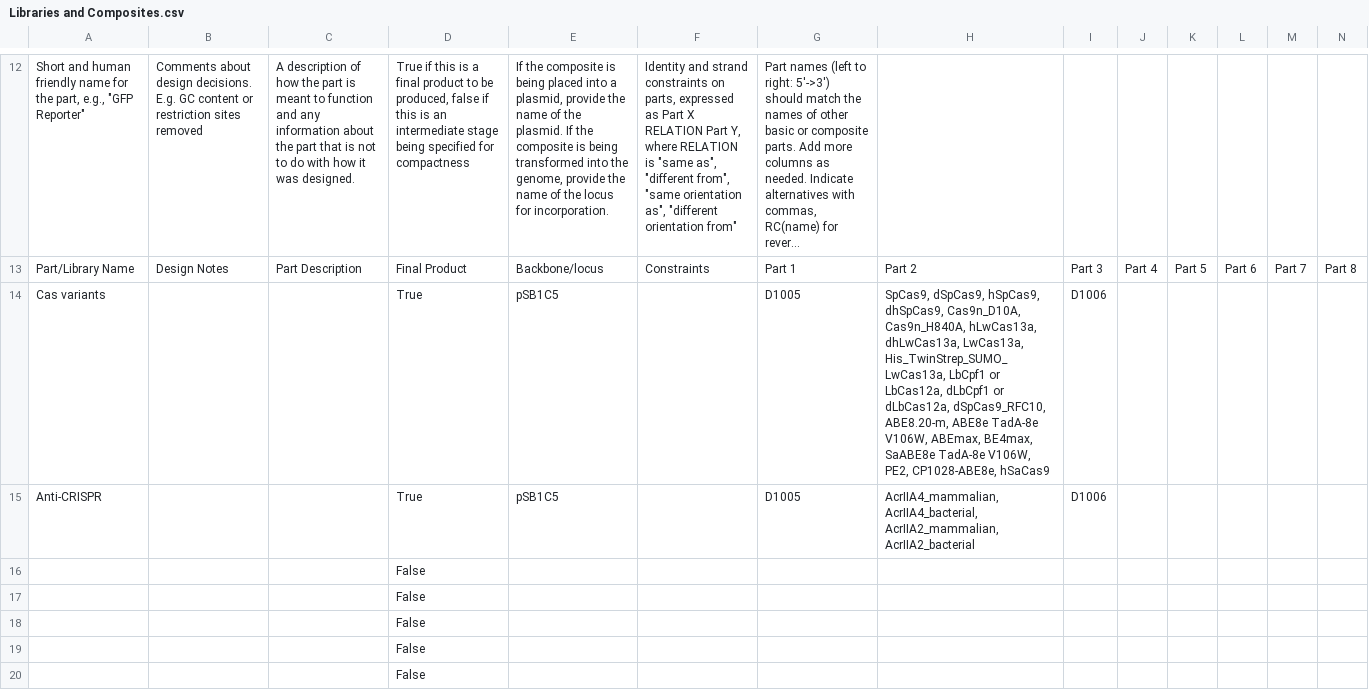
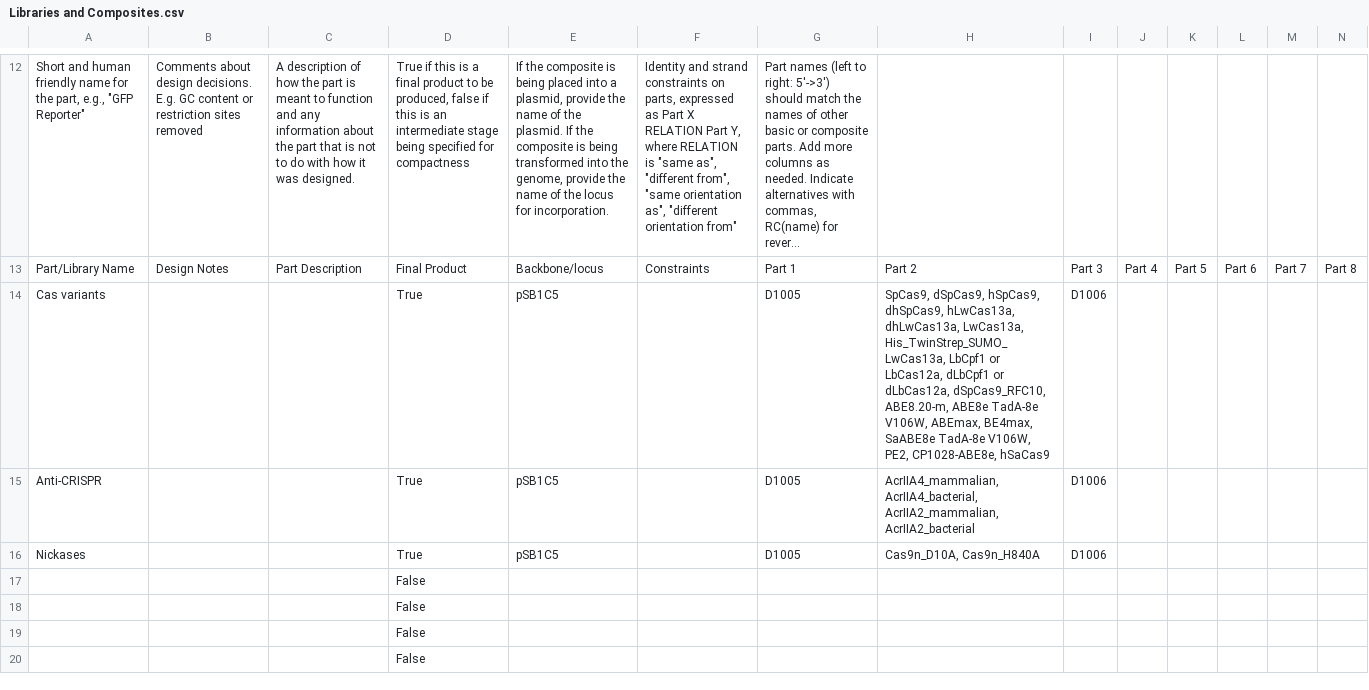
Before and after one commit to iGEM-Engineering/iGEM-distribution, a CSV file: CRISPR-Cas/views/Libraries and Composites.csv, drawn as a sheet; only a part is shown, gaps mark what is left out; long unchanged cells end in …; removed rows and columns are numbered as before the commit, all else as after; rows hold the shown columns only; the diff names each change by its address in the sheet, - before the commit and + after, or states it on an @@ line.

```diff
--- a/CRISPR-Cas/views/Libraries and Composites.csv
+++ b/CRISPR-Cas/views/Libraries and Composites.csv
-H14: …hSpCas9, dhSpCas9, Cas9n_D10A, Cas9n_H840A, hLwCas13a, dhLwCas13a,…
+H14: …hSpCas9, dhSpCas9, hLwCas13a, dhLwCas13a,…
-row 16:  |  |  | False
+row 16: Nickases |  |  | True | pSB1C5 |  | D1005 | Cas9n_D10A, Cas9n_H840A | D1006
```
Also changed, not shown: 1 other file.
